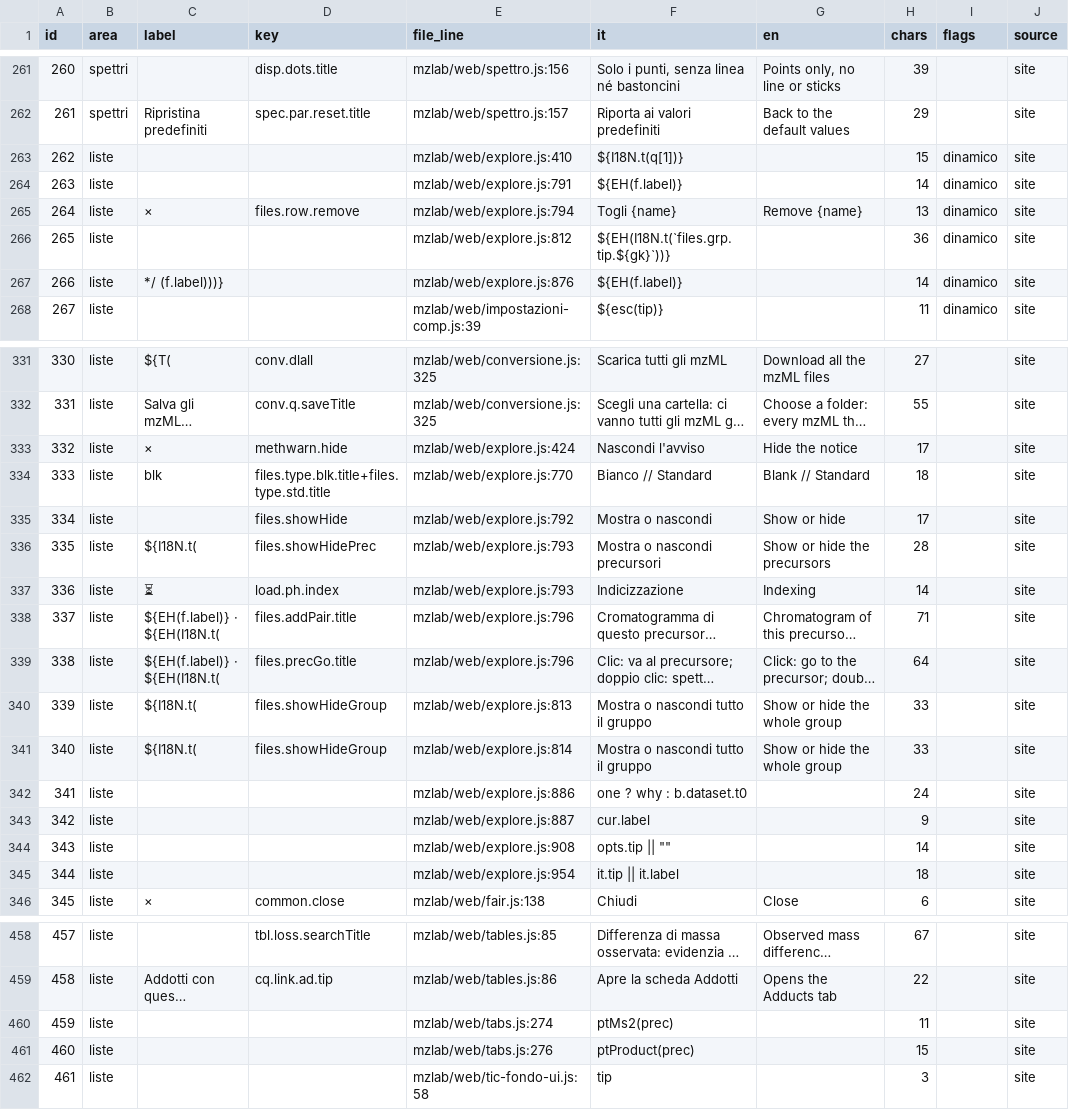
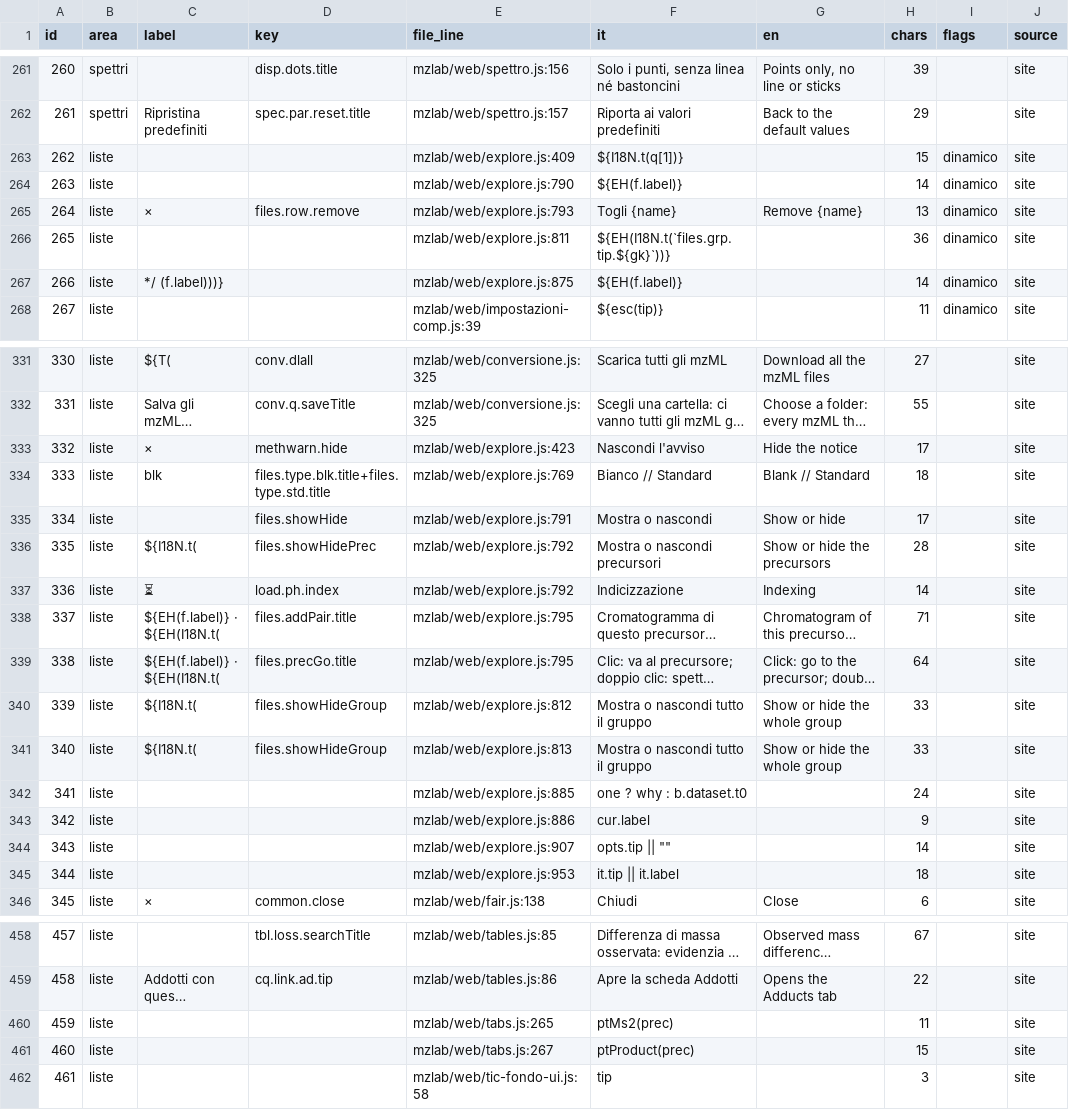
Before and after one commit to Freeesta/mzlab, a CSV file: docs/studi/TOOLTIP_ELENCO.csv, drawn as a sheet; only a part is shown, gaps mark what is left out; long unchanged cells end in …; the diff covers the shown part only; the diff names each change by its address in the sheet, - before the commit and + after, or states it on an @@ line.

```diff
--- a/docs/studi/TOOLTIP_ELENCO.csv
+++ b/docs/studi/TOOLTIP_ELENCO.csv
-E263 (file_line): mzlab/web/explore.js:410
+E263 (file_line): mzlab/web/explore.js:409
-E264 (file_line): mzlab/web/explore.js:791
+E264 (file_line): mzlab/web/explore.js:790
-E265 (file_line): mzlab/web/explore.js:794
+E265 (file_line): mzlab/web/explore.js:793
-E266 (file_line): mzlab/web/explore.js:812
+E266 (file_line): mzlab/web/explore.js:811
-E267 (file_line): mzlab/web/explore.js:876
+E267 (file_line): mzlab/web/explore.js:875
-E333 (file_line): mzlab/web/explore.js:424
+E333 (file_line): mzlab/web/explore.js:423
-E334 (file_line): mzlab/web/explore.js:770
+E334 (file_line): mzlab/web/explore.js:769
-E335 (file_line): mzlab/web/explore.js:792
+E335 (file_line): mzlab/web/explore.js:791
-E336:E337 (file_line): mzlab/web/explore.js:793
+E336:E337 (file_line): mzlab/web/explore.js:792
-E338:E339 (file_line): mzlab/web/explore.js:796
+E338:E339 (file_line): mzlab/web/explore.js:795
-E340 (file_line): mzlab/web/explore.js:813
+E340 (file_line): mzlab/web/explore.js:812
-E341 (file_line): mzlab/web/explore.js:814
+E341 (file_line): mzlab/web/explore.js:813
-E342 (file_line): mzlab/web/explore.js:886
+E342 (file_line): mzlab/web/explore.js:885
-E343 (file_line): mzlab/web/explore.js:887
+E343 (file_line): mzlab/web/explore.js:886
-E344 (file_line): mzlab/web/explore.js:908
+E344 (file_line): mzlab/web/explore.js:907
-E345 (file_line): mzlab/web/explore.js:954
+E345 (file_line): mzlab/web/explore.js:953
-E460 (file_line): mzlab/web/tabs.js:274
+E460 (file_line): mzlab/web/tabs.js:265
-E461 (file_line): mzlab/web/tabs.js:276
+E461 (file_line): mzlab/web/tabs.js:267
```
Also changed, not shown: 30 edited cells elsewhere in this file, 13 other files.
